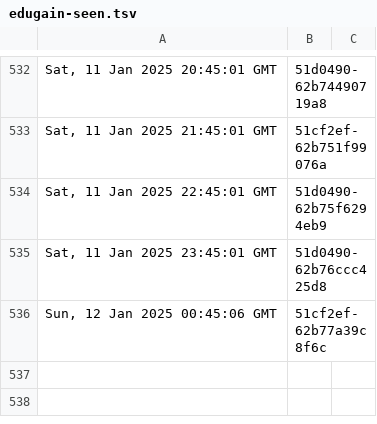
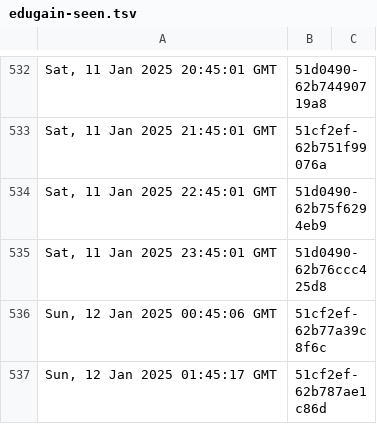
Before and after one commit to dnmvisser/test123, a TSV file: edugain-seen.tsv, drawn as a sheet; only a part is shown, gaps mark what is left out.

```diff
--- a/edugain-seen.tsv
+++ b/edugain-seen.tsv
@@ -536 +536,2 @@ Sat, 11 Jan 2025 23:45:01 GMT	"51d0490-62b76ccc425d8"
 Sun, 12 Jan 2025 00:45:06 GMT	"51cf2ef-62b77a39c8f6c"
+Sun, 12 Jan 2025 01:45:17 GMT	"51cf2ef-62b787ae1c86d"
```
Also changed, not shown: 1 other file.
